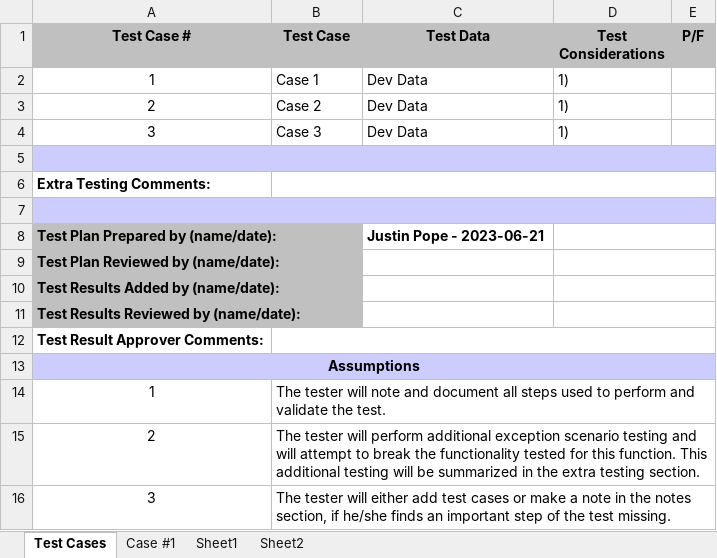
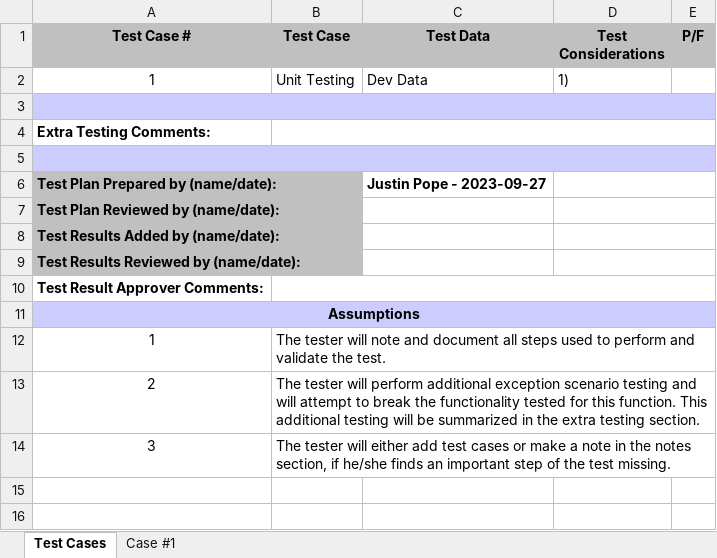
Before and after one commit to DevJustinP/WIP, an Excel workbook: Templates/Test Plan Template .xlsx, sheet Test Cases, drawn as a sheet; values as stored, in another font and other column widths than the file's, no borders; removed rows and columns are numbered as before the commit, all else as after; the diff names each change by its address in the sheet, - before the commit and + after, or states it on an @@ line.

```diff
--- a/Templates/Test Plan Template .xlsx (sheet Test Cases)
+++ b/Templates/Test Plan Template .xlsx (sheet Test Cases)
-sheet tab: Sheet1
-sheet tab: Sheet2
-B2 (Test Case): Case 1
+B2 (Test Case): Unit Testing
-row 3: 2 | Case 2 | Dev Data | 1)
-row 4: 3 | Case 3 | Dev Data | 1)
-C6 (Test Data): Justin Pope - 2023-06-21
+C6 (Test Data): Justin Pope - 2023-09-27
```
Also changed, not shown: sheet Case #1, charts or pictures, 3 other files.
